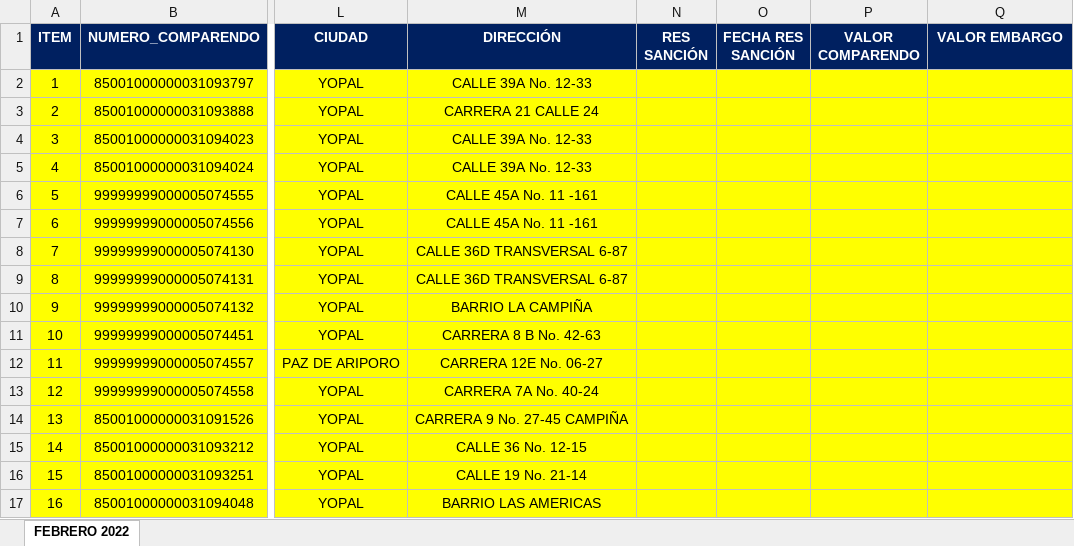
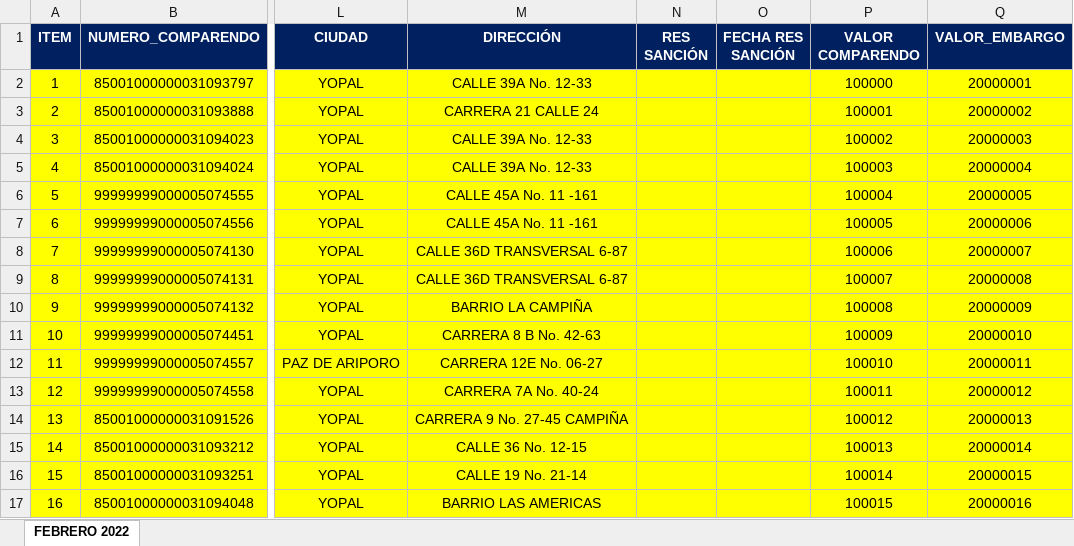
Before and after one commit to davidperez03/archivos_planos, an Excel workbook: busqueda.xlsx, sheet FEBRERO 2022, drawn as a sheet; only a part is shown, gaps mark what is left out; values as stored, in another font and other column widths than the file's, no borders; the diff covers the shown part only; the diff names each change by its address in the sheet, - before the commit and + after, or states it on an @@ line.

Commit message:
Agrega requerimiento de actualizacion de valores en archivo final

```diff
--- a/busqueda.xlsx (sheet FEBRERO 2022)
+++ b/busqueda.xlsx (sheet FEBRERO 2022)
-Q1: VALOR EMBARGO
+Q1: VALOR_EMBARGO
-P2 (VALOR COMPARENDO): (empty)
+P2 (VALOR COMPARENDO): 100000
-Q2 (VALOR_EMBARGO): (empty)
+Q2 (VALOR_EMBARGO): 20000001
-P3 (VALOR COMPARENDO): (empty)
+P3 (VALOR COMPARENDO): 100001
-Q3 (VALOR_EMBARGO): (empty)
+Q3 (VALOR_EMBARGO): 20000002
-P4 (VALOR COMPARENDO): (empty)
+P4 (VALOR COMPARENDO): 100002
-Q4 (VALOR_EMBARGO): (empty)
+Q4 (VALOR_EMBARGO): 20000003
-P5 (VALOR COMPARENDO): (empty)
+P5 (VALOR COMPARENDO): 100003
-Q5 (VALOR_EMBARGO): (empty)
+Q5 (VALOR_EMBARGO): 20000004
-P6 (VALOR COMPARENDO): (empty)
+P6 (VALOR COMPARENDO): 100004
-Q6 (VALOR_EMBARGO): (empty)
+Q6 (VALOR_EMBARGO): 20000005
-P7 (VALOR COMPARENDO): (empty)
+P7 (VALOR COMPARENDO): 100005
-Q7 (VALOR_EMBARGO): (empty)
+Q7 (VALOR_EMBARGO): 20000006
-P8 (VALOR COMPARENDO): (empty)
+P8 (VALOR COMPARENDO): 100006
-Q8 (VALOR_EMBARGO): (empty)
+Q8 (VALOR_EMBARGO): 20000007
-P9 (VALOR COMPARENDO): (empty)
+P9 (VALOR COMPARENDO): 100007
-Q9 (VALOR_EMBARGO): (empty)
+Q9 (VALOR_EMBARGO): 20000008
-P10 (VALOR COMPARENDO): (empty)
+P10 (VALOR COMPARENDO): 100008
-Q10 (VALOR_EMBARGO): (empty)
+Q10 (VALOR_EMBARGO): 20000009
-P11 (VALOR COMPARENDO): (empty)
+P11 (VALOR COMPARENDO): 100009
-Q11 (VALOR_EMBARGO): (empty)
+Q11 (VALOR_EMBARGO): 20000010
-P12 (VALOR COMPARENDO): (empty)
+P12 (VALOR COMPARENDO): 100010
-Q12 (VALOR_EMBARGO): (empty)
+Q12 (VALOR_EMBARGO): 20000011
-P13 (VALOR COMPARENDO): (empty)
+P13 (VALOR COMPARENDO): 100011
-Q13 (VALOR_EMBARGO): (empty)
+Q13 (VALOR_EMBARGO): 20000012
-P14 (VALOR COMPARENDO): (empty)
+P14 (VALOR COMPARENDO): 100012
-Q14 (VALOR_EMBARGO): (empty)
+Q14 (VALOR_EMBARGO): 20000013
-P15 (VALOR COMPARENDO): (empty)
+P15 (VALOR COMPARENDO): 100013
-Q15 (VALOR_EMBARGO): (empty)
+Q15 (VALOR_EMBARGO): 20000014
-P16 (VALOR COMPARENDO): (empty)
+P16 (VALOR COMPARENDO): 100014
-Q16 (VALOR_EMBARGO): (empty)
+Q16 (VALOR_EMBARGO): 20000015
-P17 (VALOR COMPARENDO): (empty)
+P17 (VALOR COMPARENDO): 100015
-Q17 (VALOR_EMBARGO): (empty)
+Q17 (VALOR_EMBARGO): 20000016
```
Also changed, not shown: 50 edited cells and cell formats elsewhere in this sheet, 2 other files.
